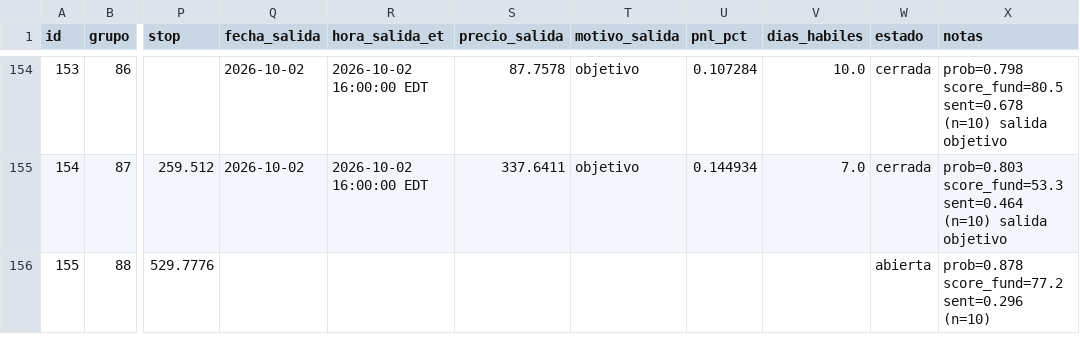
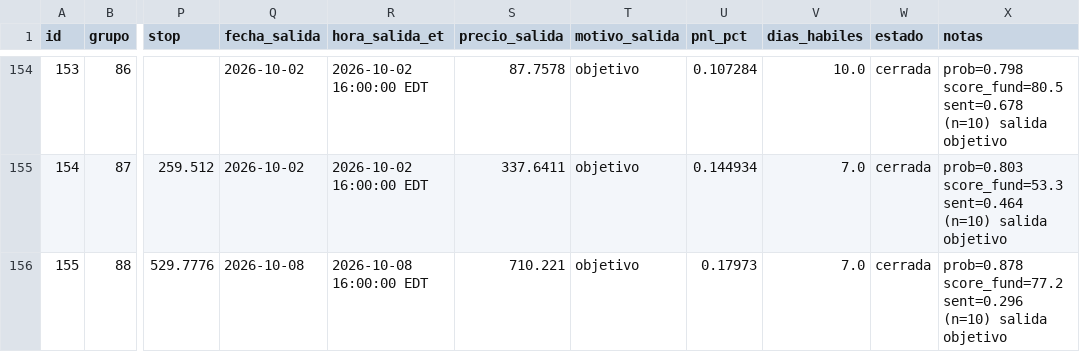
Before and after one commit to sebas1331/centinela-sp500, a CSV file: bitacora.csv, drawn as a sheet; only a part is shown, gaps mark what is left out; the diff covers the shown part only; the diff names each change by its address in the sheet, - before the commit and + after, or states it on an @@ line.

```diff
--- a/bitacora.csv
+++ b/bitacora.csv
-Q156 (fecha_salida): (empty)
+Q156 (fecha_salida): 2026-10-08
-R156 (hora_salida_et): (empty)
+R156 (hora_salida_et): 2026-10-08 16:00:00 EDT
-S156 (precio_salida): (empty)
+S156 (precio_salida): 710.221
-T156 (motivo_salida): (empty)
+T156 (motivo_salida): objetivo
-U156 (pnl_pct): (empty)
+U156 (pnl_pct): 0.17973
-V156 (dias_habiles): (empty)
+V156 (dias_habiles): 7.0
-W156 (estado): abierta
+W156 (estado): cerrada
-X156 (notas): …sent=0.296 (n=10)
+X156 (notas): …sent=0.296 (n=10) salida objetivo
```
Also changed, not shown: 12 edited cells elsewhere in this file, 4 other files.
